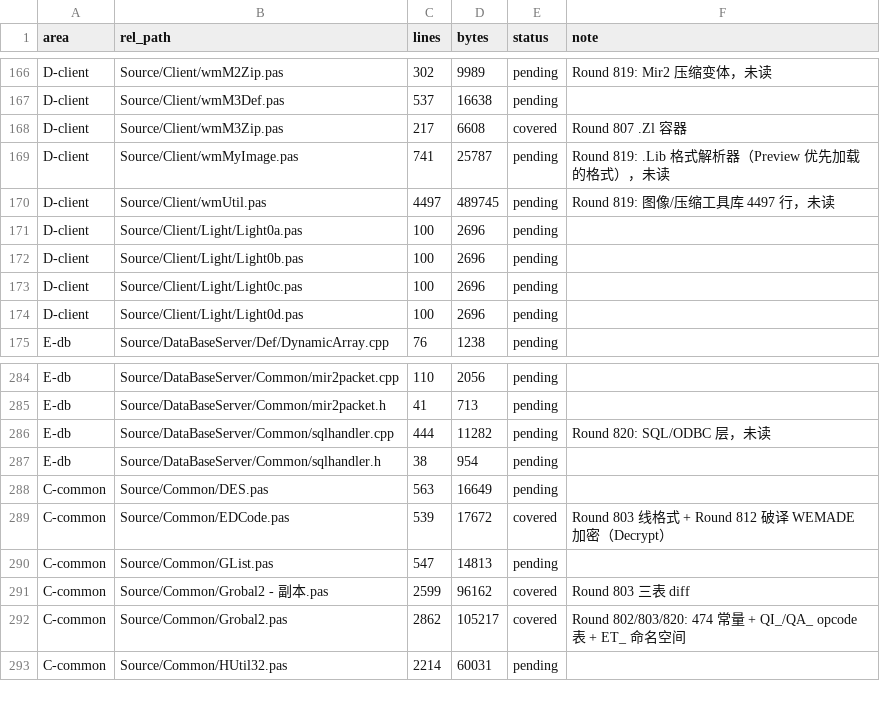
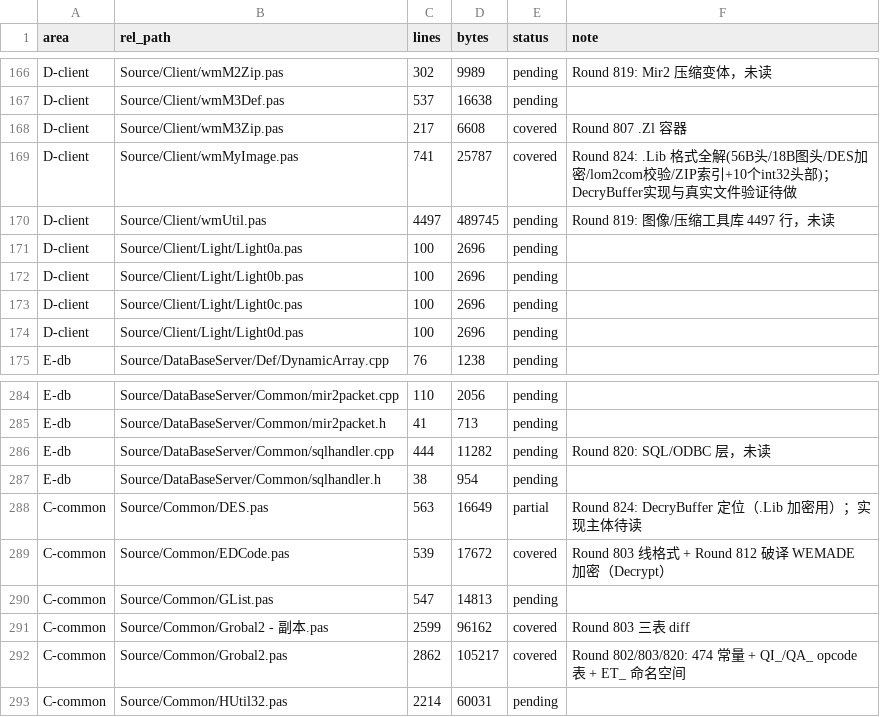
Before and after one commit to iamcheyan/Mir3-Research, a TSV file: docs/source-vs-reverse/coverage-ledger.tsv, drawn as a sheet; only a part is shown, gaps mark what is left out.

Commit message:
全量精读续: .Lib 格式（Preview 优先加载的容器）
- 三个格式常量: HEADERNAME='Mir3 Library'、CHECKENSTR='lom2com'、MYFILEEXT='.Lib'。
  lom2com 与 README §1 记录的 SVN 出处 code.lom2.com/svn/Mir2 同源
  -> 这是 LOM2 社区自己加的格式。
- TWMImageHeader = 56 字节，逐字段偏移: Title[16]@0 / sEnStr[7]@16 / nVer@23
  （nVer=1 表示启用加密）/ ImageCount2@24 / IndexOffset1@28 / IndexOffset2@32 /
  OffsetSize@36（>0 表示索引被 ZIP 压缩）/ ImageCount@40 / UpDateTime@44
  （TDateTime=Double）/ IndexOffset@52。
- TWMImageInfo = 18 字节: DXInfo(TDXTextureInfo,13) + btImageFormat(1) +
  nDataSize(4)。与 .Zl 的 17 字节图头不同，别混用。
- ★ 加密机制是 DES 而非 WEMADE: FboEncryVer := FHeader.nVer = 1；
  FCanEncry := FboEncryVer and (FPassword <> '')；
  DecryBuffer(FPassword, @sEnStr[0], @sEnStr[0], 8, 8)；比对 'lom2com'。
  密码错误则静默降级为不加密读取。DecryBuffer 来自 DES 单元（DES.pas:18/369，
  563 行），已确认是 DES 加密。
  ⚠️ 与 WEMADE 加密（EDCode.Decrypt + F0 39 AB 8E，Round 812）是两套不同机制。
- 索引区: Seek(IndexOffset)；OffsetSize>0 时 ZIPDecompress 并校验解压大小
  恰好 = ImageCountSize + 10*4，然后 Move(OffsetBuffer[10*sizeof(Integer)], ...)
  跳过 10 个 int32 的头部；否则直接 Read。防御: OffsetSize > 50MB 放弃。
- 格式谱系更新（四种容器全不同）: .Lib(56B头/18B图头/ZIP索引/DES加密) vs
  .wil(ILIB v1.0-WEMADE/16B图头/无压缩无加密) vs .Zl(25B索引头/17B图头/zlib)
  vs Mir2压缩(未读)。-> 做解码器必须先识别容器类型。
- 未验证: DecryBuffer 实现、FPassword 来源、IndexOffset1/2 用途、
  wmM2Zip/wmUtil、用真实 .Lib 验证（本机无 .Lib 文件，只有 .wil/.wix）。

全程只读源码与证据，未改代码、未碰数据库。

```diff
--- a/docs/source-vs-reverse/coverage-ledger.tsv
+++ b/docs/source-vs-reverse/coverage-ledger.tsv
@@ -168,3 +168,3 @@ D-client	Source/Client/wmM3Def.pas	537	16638	pending
 D-client	Source/Client/wmM3Zip.pas	217	6608	covered	Round 807 .Zl 容器
-D-client	Source/Client/wmMyImage.pas	741	25787	pending	Round 819: .Lib 格式解析器（Preview 优先加载的格式），未读
+D-client	Source/Client/wmMyImage.pas	741	25787	covered	Round 824: .Lib 格式全解(56B头/18B图头/DES加密/lom2com校验/ZIP索引+10个int32头部)；DecryBuffer实现与真实文件验证待做
 D-client	Source/Client/wmUtil.pas	4497	489745	pending	Round 819: 图像/压缩工具库 4497 行，未读
@@ -287,3 +287,3 @@ E-db	Source/DataBaseServer/Common/sqlhandler.cpp	444	11282	pending	Round 820: SQ
 E-db	Source/DataBaseServer/Common/sqlhandler.h	38	954	pending	
-C-common	Source/Common/DES.pas	563	16649	pending	
+C-common	Source/Common/DES.pas	563	16649	partial	Round 824: DecryBuffer 定位（.Lib 加密用）；实现主体待读
 C-common	Source/Common/EDCode.pas	539	17672	covered	Round 803 线格式 + Round 812 破译 WEMADE 加密（Decrypt）
```
Also changed, not shown: 2 other files.
